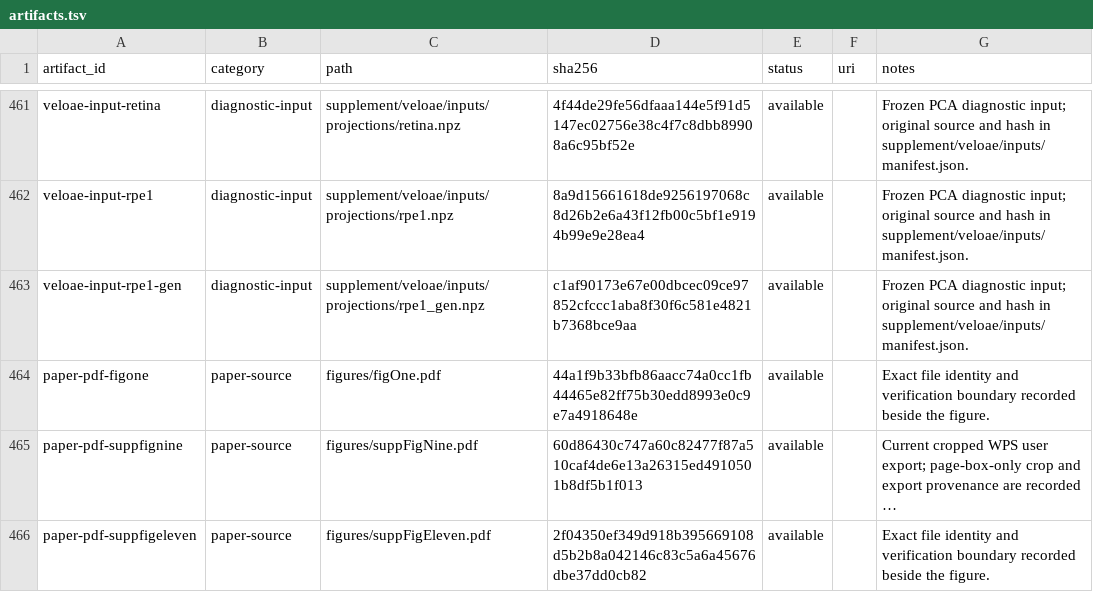
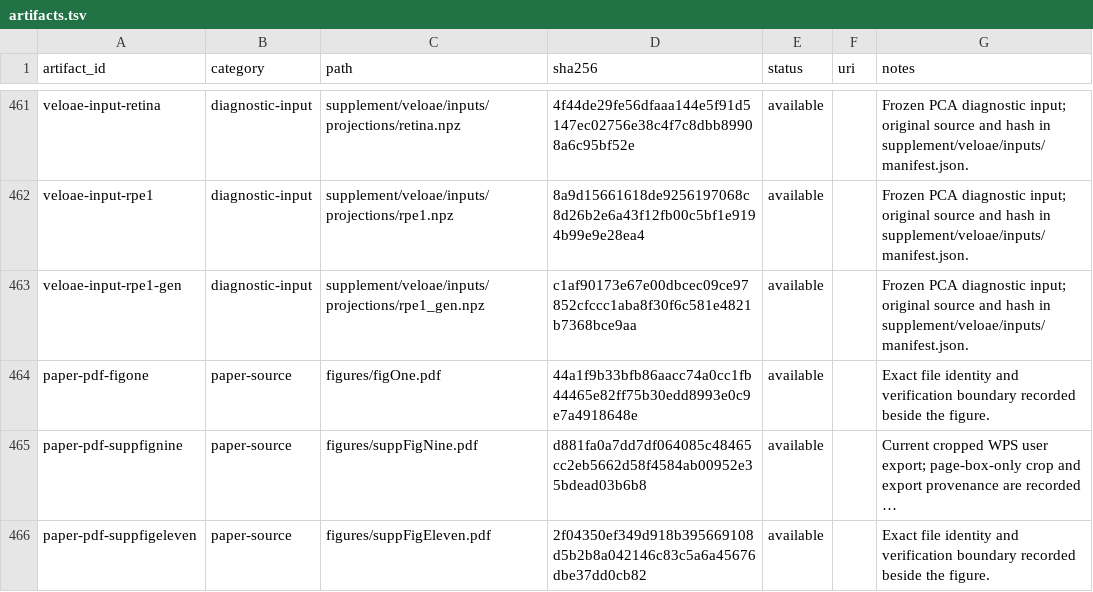
Before and after one commit to Tomorin259/benchmark_repository, a TSV file: artifacts.tsv, drawn as a sheet; only a part is shown, gaps mark what is left out; long unchanged cells end in …; the diff covers the shown part only; the diff names each change by its address in the sheet, - before the commit and + after, or states it on an @@ line.

```diff
--- a/artifacts.tsv
+++ b/artifacts.tsv
-D465 (sha256): 60d86430c747a60c82477f87a510caf4de6e13a26315ed4910501b8df5b1f013
+D465 (sha256): d881fa0a7dd7df064085c48465cc2eb5662d58f4584ab00952e35bdead03b6b8
```
Also changed, not shown: 25 edited cells elsewhere in this file, data/source_data_manifest.tsv, figures/assembly/assembly_manifest.tsv, 20 other files.
